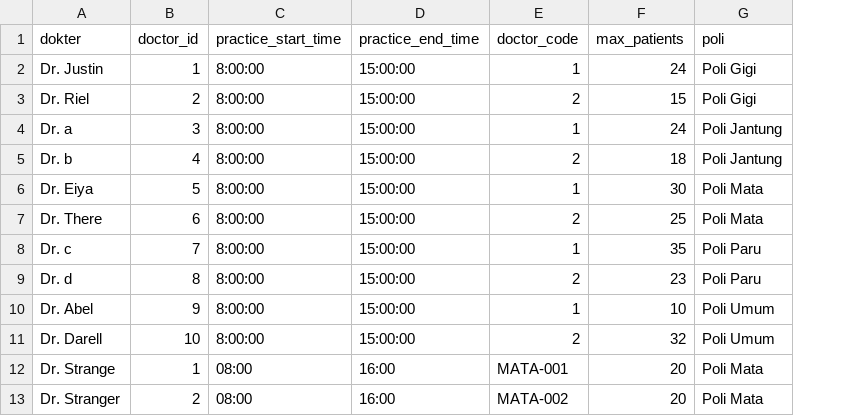
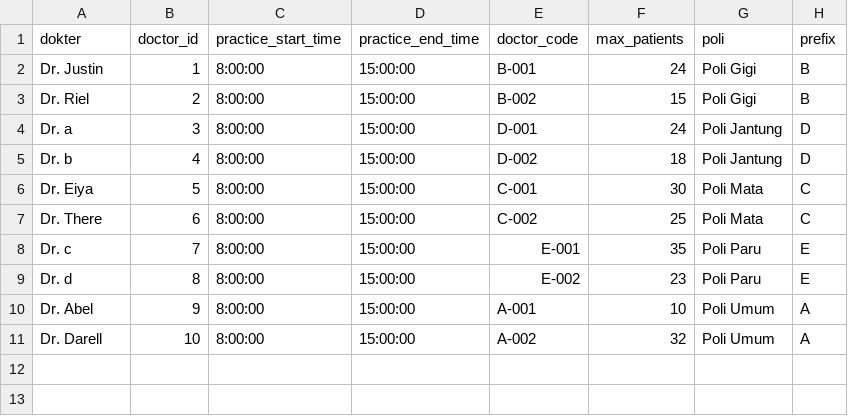
Before and after one commit to zyronic275/Project-3-Hospital-Queue-Management, a CSV file: hospital_api/tabel_dokter_normal.csv, drawn as a sheet; removed rows and columns are numbered as before the commit, all else as after; the diff names each change by its address in the sheet, - before the commit and + after, or states it on an @@ line.

```diff
--- a/hospital_api/tabel_dokter_normal.csv
+++ b/hospital_api/tabel_dokter_normal.csv
+column H (prefix), rows 2-11: B | B | D | D | C | C | E | E | A | A
-E2 (doctor_code): 1
+E2 (doctor_code): B-001
-E3 (doctor_code): 2
+E3 (doctor_code): B-002
-E4 (doctor_code): 1
+E4 (doctor_code): D-001
-E5 (doctor_code): 2
+E5 (doctor_code): D-002
-E6 (doctor_code): 1
+E6 (doctor_code): C-001
-E7 (doctor_code): 2
+E7 (doctor_code): C-002
-E8 (doctor_code): 1
+E8 (doctor_code): E-001
-E9 (doctor_code): 2
+E9 (doctor_code): E-002
-E10 (doctor_code): 1
+E10 (doctor_code): A-001
-E11 (doctor_code): 2
+E11 (doctor_code): A-002
-row 12: Dr. Strange | 1 | 08:00 | 16:00 | MATA-001 | 20 | Poli Mata
-row 13: Dr. Stranger | 2 | 08:00 | 16:00 | MATA-002 | 20 | Poli Mata
```
Also changed, not shown: 6 other files.
